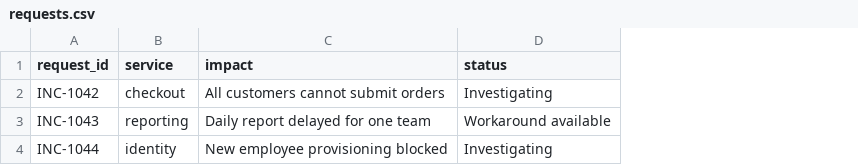
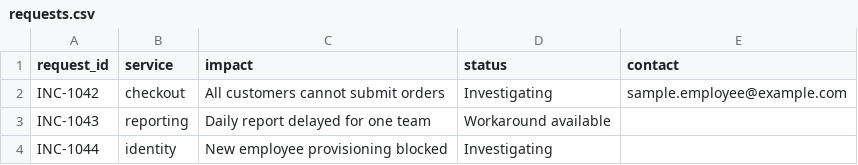
Before and after one commit to NVIDIA/NeMo-Relay, a CSV file: docs/user-guides/_examples/observability/requests.csv, drawn as a sheet; the diff names each change by its address in the sheet, - before the commit and + after, or states it on an @@ line.

Commit message:
docs: separate observability setup from runnable examples
Signed-off-by: Allan Enemark <exactly.allan@gmail.com>

```diff
--- a/docs/user-guides/_examples/observability/requests.csv
+++ b/docs/user-guides/_examples/observability/requests.csv
+column E (contact), row 2: sample.employee@example.com
```
Also changed, not shown: 9 other files.
